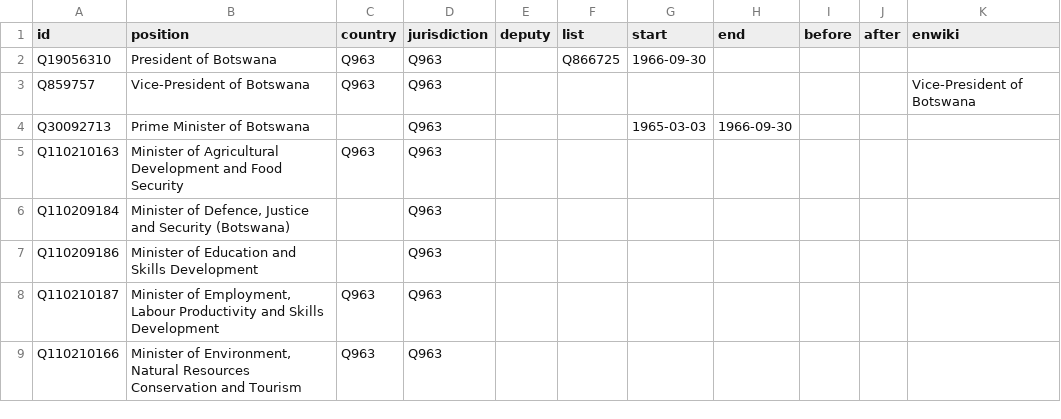
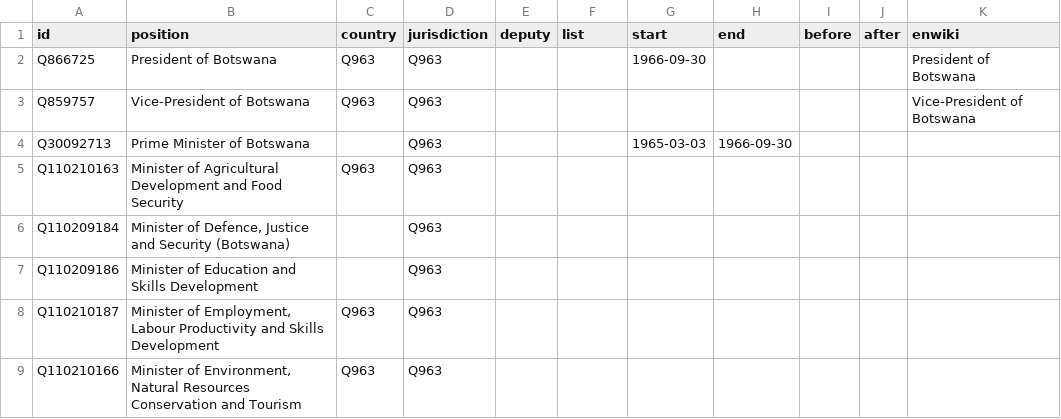
Before and after one commit to every-politician-scrapers/botswana-ministers, a CSV file: html/positions.csv, drawn as a sheet; only a part is shown.

Commit message:
PCB update

```diff
--- a/html/positions.csv
+++ b/html/positions.csv
@@ -1,3 +1,3 @@
 id,position,country,jurisdiction,deputy,list,start,end,before,after,enwiki
-Q19056310,President of Botswana,Q963,Q963,,Q866725,1966-09-30,,,,
+Q866725,President of Botswana,Q963,Q963,,,1966-09-30,,,,President of Botswana
 Q859757,Vice-President of Botswana,Q963,Q963,,,,,,,Vice-President of Botswana
```
